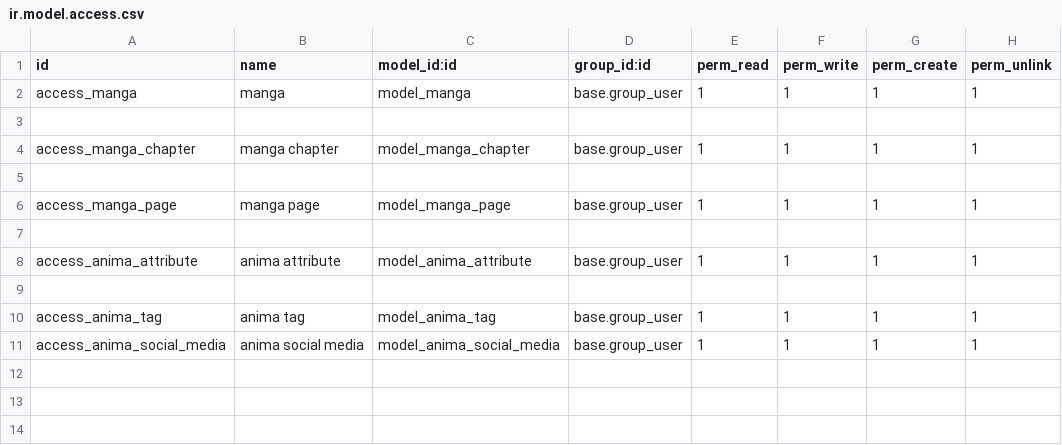
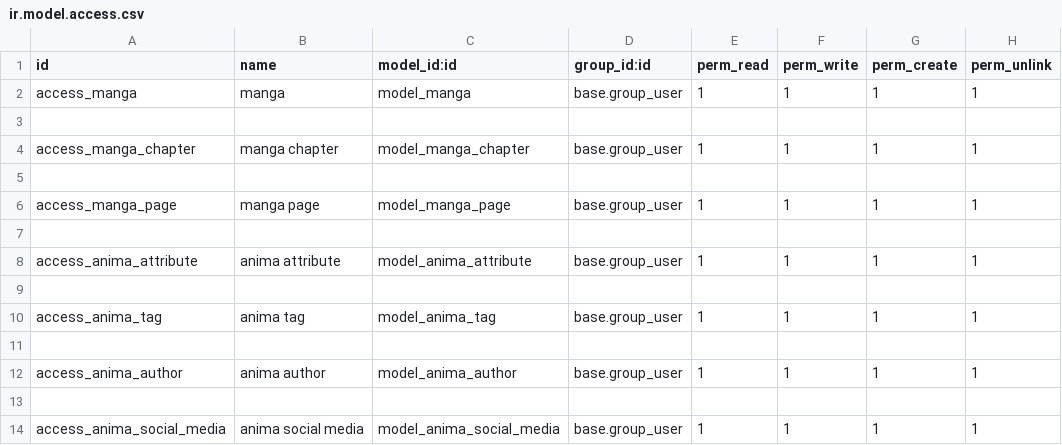
Before and after one commit to paimonchan/omangapi, a CSV file: custom-addons/base_anima/security/ir.model.access.csv, drawn as a sheet.

Commit message:
add model for anima author

```diff
--- a/custom-addons/base_anima/security/ir.model.access.csv
+++ b/custom-addons/base_anima/security/ir.model.access.csv
@@ -10,2 +10,5 @@ access_anima_attribute,anima attribute,model_anima_attribute,base.group_user,1,1
 access_anima_tag,anima tag,model_anima_tag,base.group_user,1,1,1,1
+
+access_anima_author,anima author,model_anima_author,base.group_user,1,1,1,1
+
 access_anima_social_media,anima social media,model_anima_social_media,base.group_user,1,1,1,1
```
Also changed, not shown: 2 other files.
